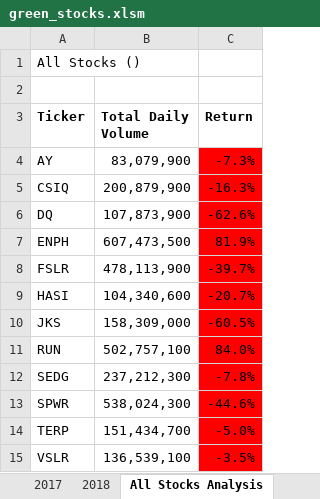
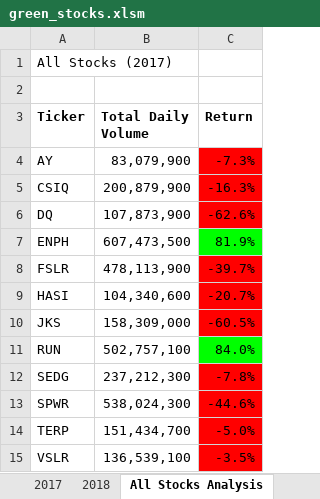
Before and after one commit to melcruz27/stock-analysis, an Excel workbook: green_stocks.xlsm, sheet All Stocks Analysis, drawn as a sheet; values as stored, in another font and other column widths than the file's, no borders; charts and pictures not drawn; the diff names each change by its address in the sheet, - before the commit and + after, or states it on an @@ line.

Commit message:
Add files via upload

```diff
--- a/green_stocks.xlsm (sheet All Stocks Analysis)
+++ b/green_stocks.xlsm (sheet All Stocks Analysis)
-A1 (Ticker): All Stocks ()
+A1 (Ticker): All Stocks (2017)
-C7 fill: #FF0000
+C7 fill: #00FF00
-C11 fill: #FF0000
+C11 fill: #00FF00
```
Also changed, not shown: sheet 2018.
